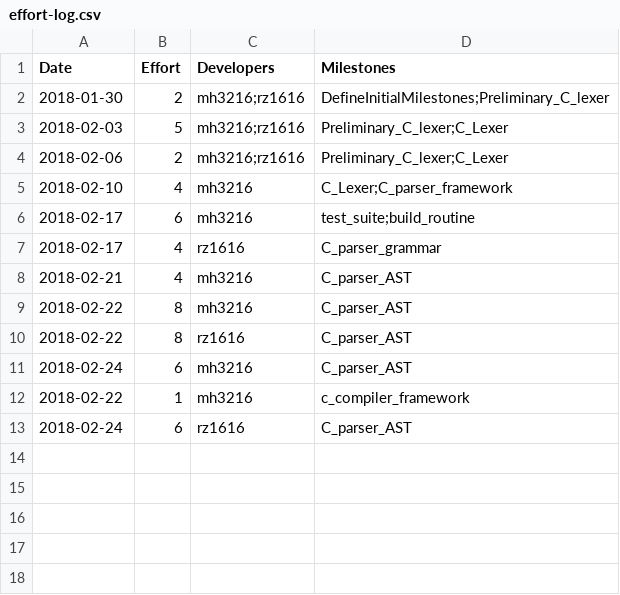
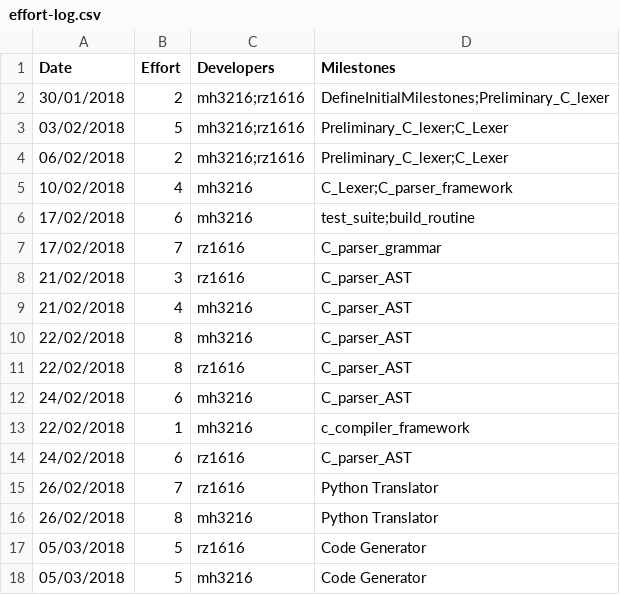
Before and after one commit to garfield97/Ansi-c_compiler, a CSV file: management/effort-log.csv, drawn as a sheet.

Commit message:
Updating effort log for the code generator done today

```diff
--- a/management/effort-log.csv
+++ b/management/effort-log.csv
@@ -1,13 +1,18 @@
 Date,Effort,Developers,Milestones
-2018-01-30,2,mh3216;rz1616,DefineInitialMilestones;Preliminary_C_lexer
-2018-02-03,5,mh3216;rz1616,Preliminary_C_lexer;C_Lexer
-2018-02-06,2,mh3216;rz1616,Preliminary_C_lexer;C_Lexer
-2018-02-10,4,mh3216,C_Lexer;C_parser_framework
-2018-02-17,6,mh3216,test_suite;build_routine
-2018-02-17,4,rz1616,C_parser_grammar
-2018-02-21,4,mh3216,C_parser_AST
-2018-02-22,8,mh3216,C_parser_AST
-2018-02-22,8,rz1616,C_parser_AST
-2018-02-24,6,mh3216,C_parser_AST
-2018-02-22,1,mh3216,c_compiler_framework
-2018-02-24,6,rz1616,C_parser_AST
+30/01/2018,2,mh3216;rz1616,DefineInitialMilestones;Preliminary_C_lexer
+03/02/2018,5,mh3216;rz1616,Preliminary_C_lexer;C_Lexer
+06/02/2018,2,mh3216;rz1616,Preliminary_C_lexer;C_Lexer
+10/02/2018,4,mh3216,C_Lexer;C_parser_framework
+17/02/2018,6,mh3216,test_suite;build_routine
+17/02/2018,7,rz1616,C_parser_grammar
+21/02/2018,3,rz1616,C_parser_AST
+21/02/2018,4,mh3216,C_parser_AST
+22/02/2018,8,mh3216,C_parser_AST
+22/02/2018,8,rz1616,C_parser_AST
+24/02/2018,6,mh3216,C_parser_AST
+22/02/2018,1,mh3216,c_compiler_framework
+24/02/2018,6,rz1616,C_parser_AST
+26/02/2018,7,rz1616,Python Translator
+26/02/2018,8,mh3216,Python Translator
+05/03/2018,5,rz1616,Code Generator
+05/03/2018,5,mh3216,Code Generator
```
